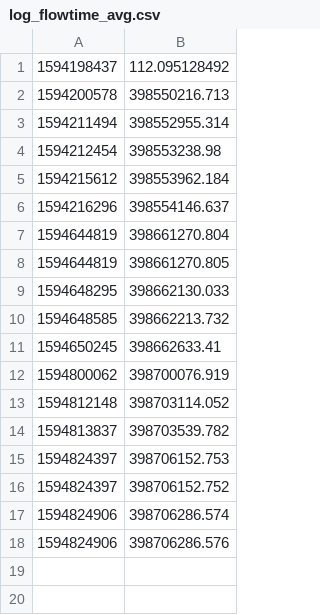
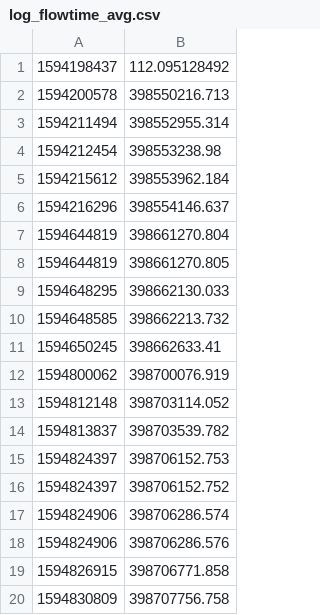
Before and after one commit to ovgu-FINken/multi_robot_path_planning, a CSV file: benchmark/log/log_flowtime_avg.csv, drawn as a sheet; the diff names each change by its address in the sheet, - before the commit and + after, or states it on an @@ line.

```diff
--- a/benchmark/log/log_flowtime_avg.csv
+++ b/benchmark/log/log_flowtime_avg.csv
+row 19: 1594826915 | 398706771.858
+row 20: 1594830809 | 398707756.758
```
Also changed, not shown: benchmark/log/log_flowtime.csv, benchmark/log/log_makespan.csv, 11 other files.
